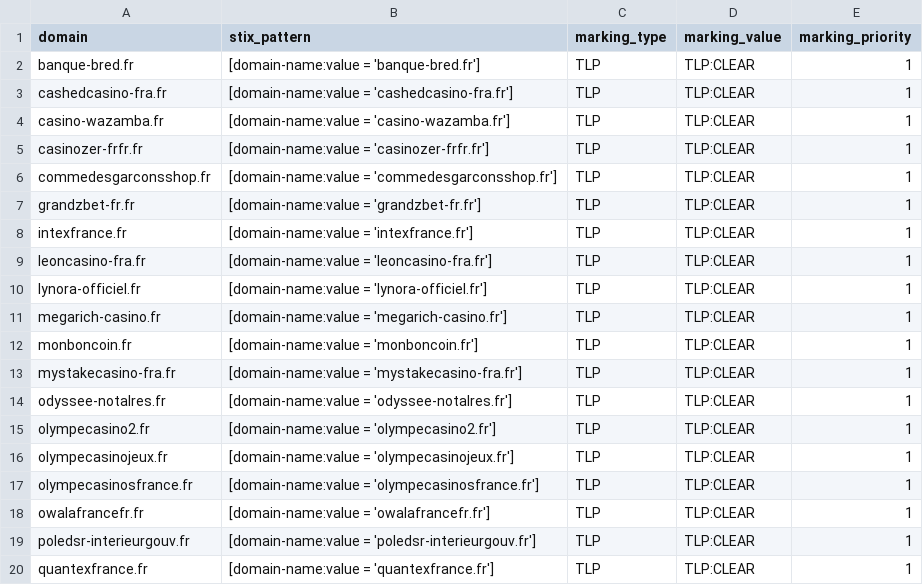
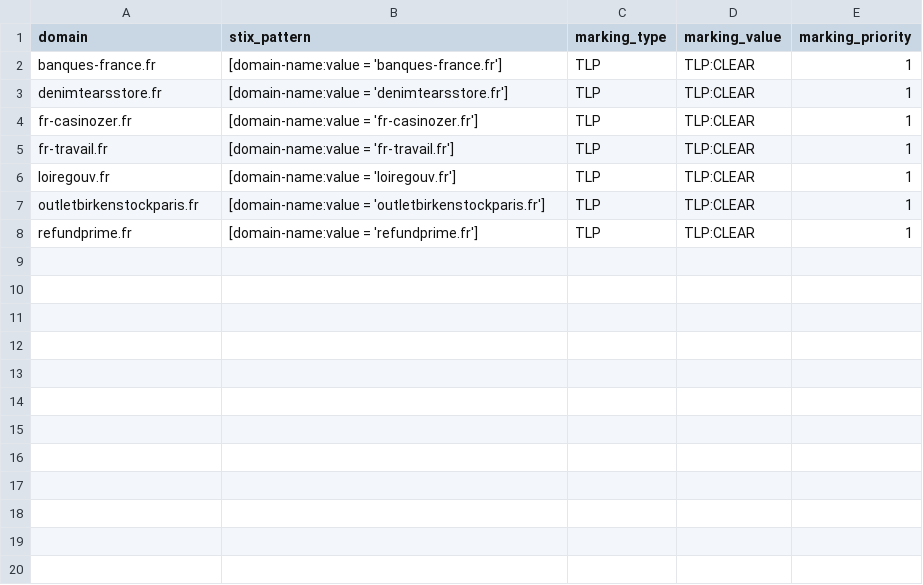
Before and after one commit to DreadFog/red_flag_domains_csv_feed_opencti, a CSV file: daily_domains.csv, drawn as a sheet; only a part is shown; the diff covers the shown part only.

```diff
--- a/daily_domains.csv
+++ b/daily_domains.csv
@@ -1,20 +1,8 @@
 domain,stix_pattern,marking_type,marking_value,marking_priority
-banque-bred.fr,[domain-name:value = 'banque-bred.fr'],TLP,TLP:CLEAR,1
-cashedcasino-fra.fr,[domain-name:value = 'cashedcasino-fra.fr'],TLP,TLP:CLEAR,1
-casino-wazamba.fr,[domain-name:value = 'casino-wazamba.fr'],TLP,TLP:CLEAR,1
-casinozer-frfr.fr,[domain-name:value = 'casinozer-frfr.fr'],TLP,TLP:CLEAR,1
-commedesgarconsshop.fr,[domain-name:value = 'commedesgarconsshop.fr'],TLP,TLP:CLEAR,1
-grandzbet-fr.fr,[domain-name:value = 'grandzbet-fr.fr'],TLP,TLP:CLEAR,1
-intexfrance.fr,[domain-name:value = 'intexfrance.fr'],TLP,TLP:CLEAR,1
-leoncasino-fra.fr,[domain-name:value = 'leoncasino-fra.fr'],TLP,TLP:CLEAR,1
-lynora-officiel.fr,[domain-name:value = 'lynora-officiel.fr'],TLP,TLP:CLEAR,1
-megarich-casino.fr,[domain-name:value = 'megarich-casino.fr'],TLP,TLP:CLEAR,1
-monboncoin.fr,[domain-name:value = 'monboncoin.fr'],TLP,TLP:CLEAR,1
-mystakecasino-fra.fr,[domain-name:value = 'mystakecasino-fra.fr'],TLP,TLP:CLEAR,1
-odyssee-notalres.fr,[domain-name:value = 'odyssee-notalres.fr'],TLP,TLP:CLEAR,1
-olympecasino2.fr,[domain-name:value = 'olympecasino2.fr'],TLP,TLP:CLEAR,1
-olympecasinojeux.fr,[domain-name:value = 'olympecasinojeux.fr'],TLP,TLP:CLEAR,1
-olympecasinosfrance.fr,[domain-name:value = 'olympecasinosfrance.fr'],TLP,TLP:CLEAR,1
-owalafrancefr.fr,[domain-name:value = 'owalafrancefr.fr'],TLP,TLP:CLEAR,1
-poledsr-interieurgouv.fr,[domain-name:value = 'poledsr-interieurgouv.fr'],TLP,TLP:CLEAR,1
-quantexfrance.fr,[domain-name:value = 'quantexfrance.fr'],TLP,TLP:CLEAR,1
+banques-france.fr,[domain-name:value = 'banques-france.fr'],TLP,TLP:CLEAR,1
+denimtearsstore.fr,[domain-name:value = 'denimtearsstore.fr'],TLP,TLP:CLEAR,1
+fr-casinozer.fr,[domain-name:value = 'fr-casinozer.fr'],TLP,TLP:CLEAR,1
+fr-travail.fr,[domain-name:value = 'fr-travail.fr'],TLP,TLP:CLEAR,1
+loiregouv.fr,[domain-name:value = 'loiregouv.fr'],TLP,TLP:CLEAR,1
+outletbirkenstockparis.fr,[domain-name:value = 'outletbirkenstockparis.fr'],TLP,TLP:CLEAR,1
+refundprime.fr,[domain-name:value = 'refundprime.fr'],TLP,TLP:CLEAR,1
```
Also changed, not shown: 12 removed rows elsewhere in this file.
